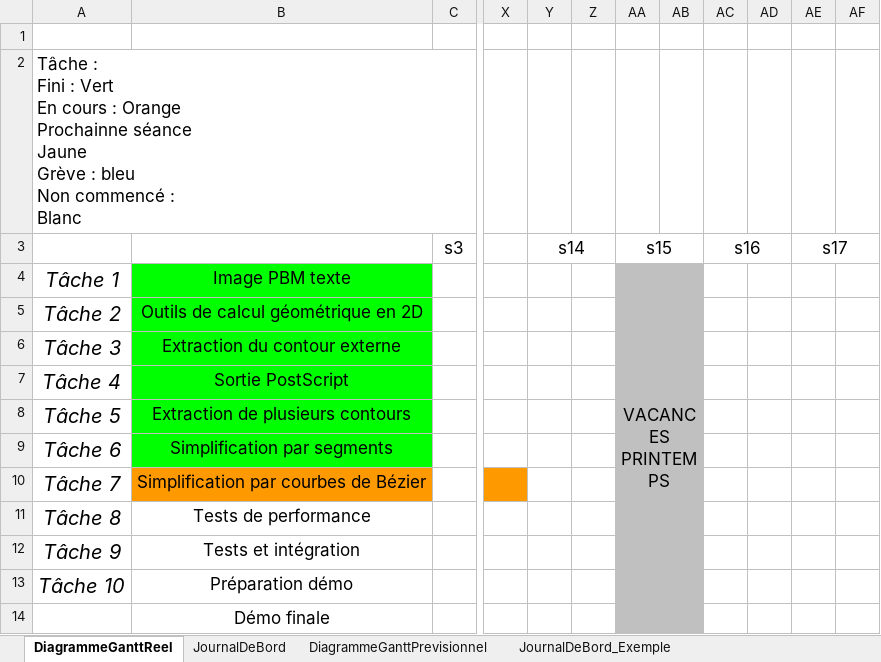
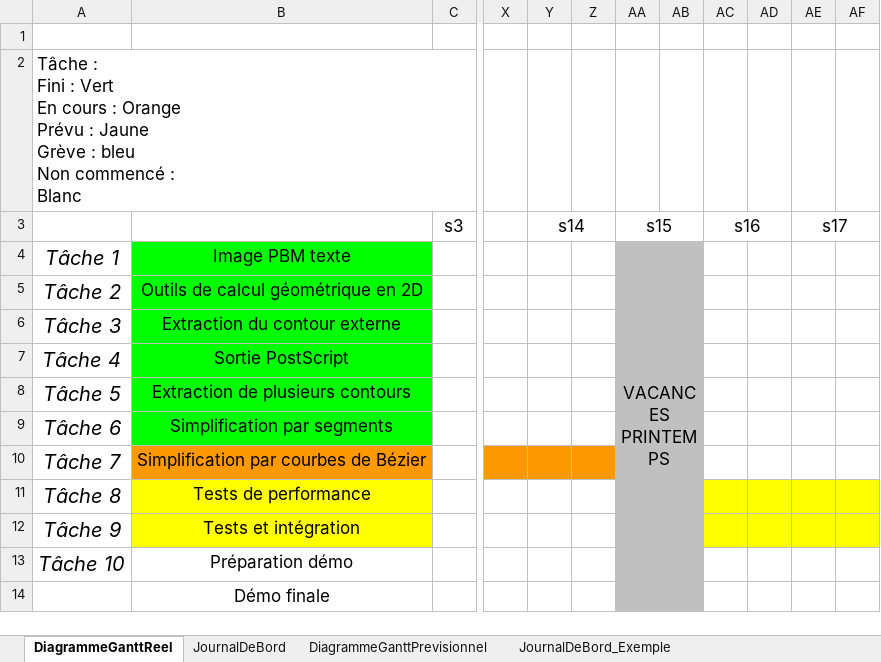
Before and after one commit to Nuclear-Squid/bitmap-vectoriser, an Excel workbook: SuiviProjet.xlsx, sheet DiagrammeGanttReel, drawn as a sheet; only a part is shown, gaps mark what is left out; values as stored, in another font and other column widths than the file's, no borders; ↵ is a line break in a cell; the diff names each change by its address in the sheet, - before the commit and + after, or states it on an @@ line.

Commit message:
modif de l'Excel

```diff
--- a/SuiviProjet.xlsx (sheet DiagrammeGanttReel)
+++ b/SuiviProjet.xlsx (sheet DiagrammeGanttReel)
-A2: …: Orange ↵ Prochainne séance ↵ Jaune ↵ Grève…
+A2: …: Orange ↵ Prévu : Jaune ↵ Grève…
-Y10:Z10 fill: none
+Y10:Z10 fill: #FF9900
-B11:B12 fill: none
+B11:B12 fill: #FFFF00
-AC11:AF12 fill: none
+AC11:AF12 fill: #FFFF00
```
